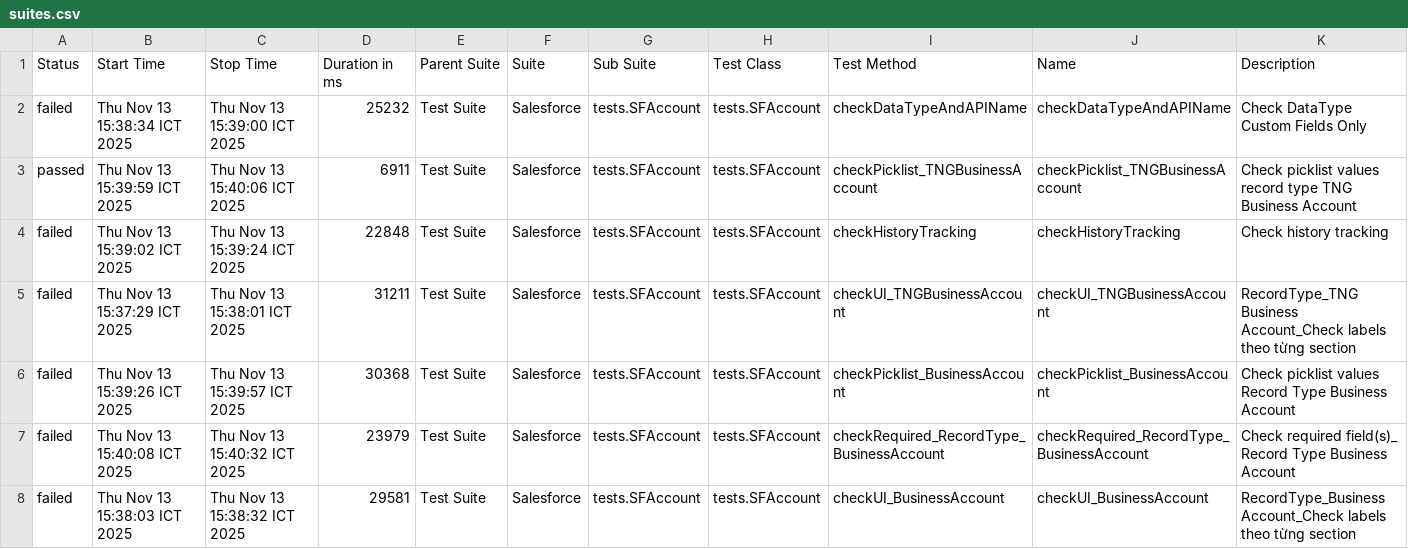
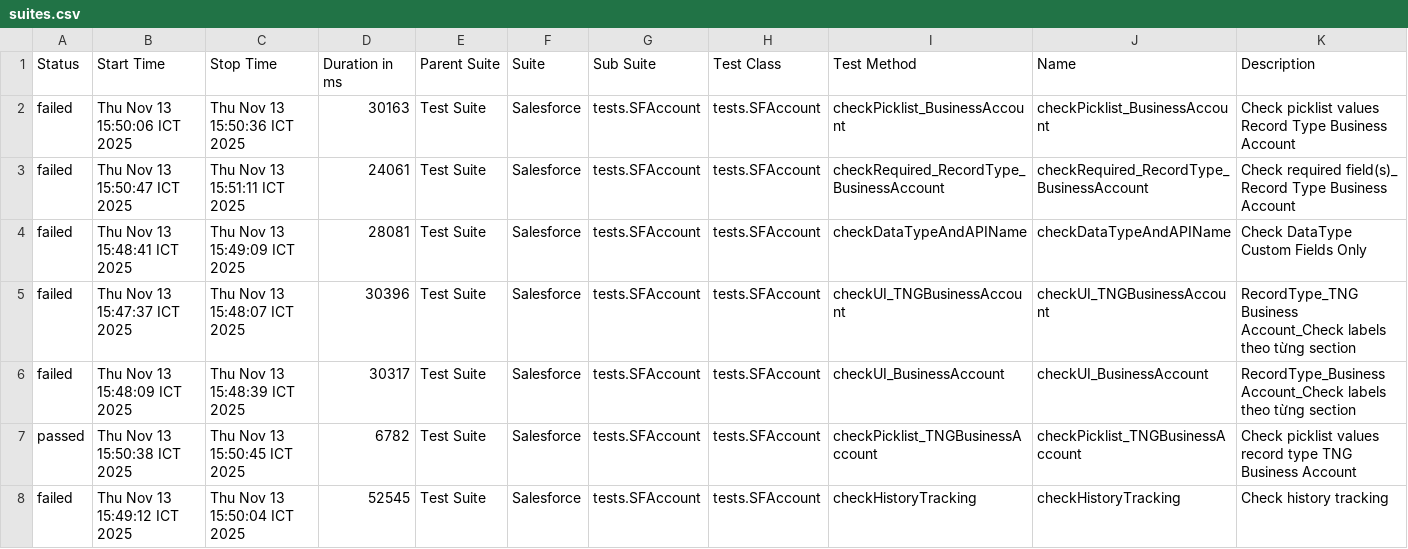
Before and after one commit to vanthongnguyen/AllureReport, a CSV file: test-branch/data/suites.csv, drawn as a sheet.

Commit message:
Update report for branch test-branch at 2025-11-13 15:51:56

```diff
--- a/test-branch/data/suites.csv
+++ b/test-branch/data/suites.csv
@@ -1,8 +1,8 @@
 "Status","Start Time","Stop Time","Duration in ms","Parent Suite","Suite","Sub Suite","Test Class","Test Method","Name","Description"
-"failed","Thu Nov 13 15:38:34 ICT 2025","Thu Nov 13 15:39:00 ICT 2025","25232","Test Suite","Salesforce","tests.SFAccount","tests.SFAccount","checkDataTypeAndAPIName","checkDataTypeAndAPIName","Check DataType Custom Fields Only"
-"passed","Thu Nov 13 15:39:59 ICT 2025","Thu Nov 13 15:40:06 ICT 2025","6911","Test Suite","Salesforce","tests.SFAccount","tests.SFAccount","checkPicklist_TNGBusinessAccount","checkPicklist_TNGBusinessAccount","Check picklist values record type TNG Business Account"
-"failed","Thu Nov 13 15:39:02 ICT 2025","Thu Nov 13 15:39:24 ICT 2025","22848","Test Suite","Salesforce","tests.SFAccount","tests.SFAccount","checkHistoryTracking","checkHistoryTracking","Check history tracking"
-"failed","Thu Nov 13 15:37:29 ICT 2025","Thu Nov 13 15:38:01 ICT 2025","31211","Test Suite","Salesforce","tests.SFAccount","tests.SFAccount","checkUI_TNGBusinessAccount","checkUI_TNGBusinessAccount","RecordType_TNG Business Account_Check labels theo từng section"
-"failed","Thu Nov 13 15:39:26 ICT 2025","Thu Nov 13 15:39:57 ICT 2025","30368","Test Suite","Salesforce","tests.SFAccount","tests.SFAccount","checkPicklist_BusinessAccount","checkPicklist_BusinessAccount","Check picklist values Record Type Business Account"
-"failed","Thu Nov 13 15:40:08 ICT 2025","Thu Nov 13 15:40:32 ICT 2025","23979","Test Suite","Salesforce","tests.SFAccount","tests.SFAccount","checkRequired_RecordType_BusinessAccount","checkRequired_RecordType_BusinessAccount","Check required field(s)_ Record Type Business Account"
-"failed","Thu Nov 13 15:38:03 ICT 2025","Thu Nov 13 15:38:32 ICT 2025","29581","Test Suite","Salesforce","tests.SFAccount","tests.SFAccount","checkUI_BusinessAccount","checkUI_BusinessAccount","RecordType_Business Account_Check labels theo từng section"
+"failed","Thu Nov 13 15:50:06 ICT 2025","Thu Nov 13 15:50:36 ICT 2025","30163","Test Suite","Salesforce","tests.SFAccount","tests.SFAccount","checkPicklist_BusinessAccount","checkPicklist_BusinessAccount","Check picklist values Record Type Business Account"
+"failed","Thu Nov 13 15:50:47 ICT 2025","Thu Nov 13 15:51:11 ICT 2025","24061","Test Suite","Salesforce","tests.SFAccount","tests.SFAccount","checkRequired_RecordType_BusinessAccount","checkRequired_RecordType_BusinessAccount","Check required field(s)_ Record Type Business Account"
+"failed","Thu Nov 13 15:48:41 ICT 2025","Thu Nov 13 15:49:09 ICT 2025","28081","Test Suite","Salesforce","tests.SFAccount","tests.SFAccount","checkDataTypeAndAPIName","checkDataTypeAndAPIName","Check DataType Custom Fields Only"
+"failed","Thu Nov 13 15:47:37 ICT 2025","Thu Nov 13 15:48:07 ICT 2025","30396","Test Suite","Salesforce","tests.SFAccount","tests.SFAccount","checkUI_TNGBusinessAccount","checkUI_TNGBusinessAccount","RecordType_TNG Business Account_Check labels theo từng section"
+"failed","Thu Nov 13 15:48:09 ICT 2025","Thu Nov 13 15:48:39 ICT 2025","30317","Test Suite","Salesforce","tests.SFAccount","tests.SFAccount","checkUI_BusinessAccount","checkUI_BusinessAccount","RecordType_Business Account_Check labels theo từng section"
+"passed","Thu Nov 13 15:50:38 ICT 2025","Thu Nov 13 15:50:45 ICT 2025","6782","Test Suite","Salesforce","tests.SFAccount","tests.SFAccount","checkPicklist_TNGBusinessAccount","checkPicklist_TNGBusinessAccount","Check picklist values record type TNG Business Account"
+"failed","Thu Nov 13 15:49:12 ICT 2025","Thu Nov 13 15:50:04 ICT 2025","52545","Test Suite","Salesforce","tests.SFAccount","tests.SFAccount","checkHistoryTracking","checkHistoryTracking","Check history tracking"
```
Also changed, not shown: 35 other files.
